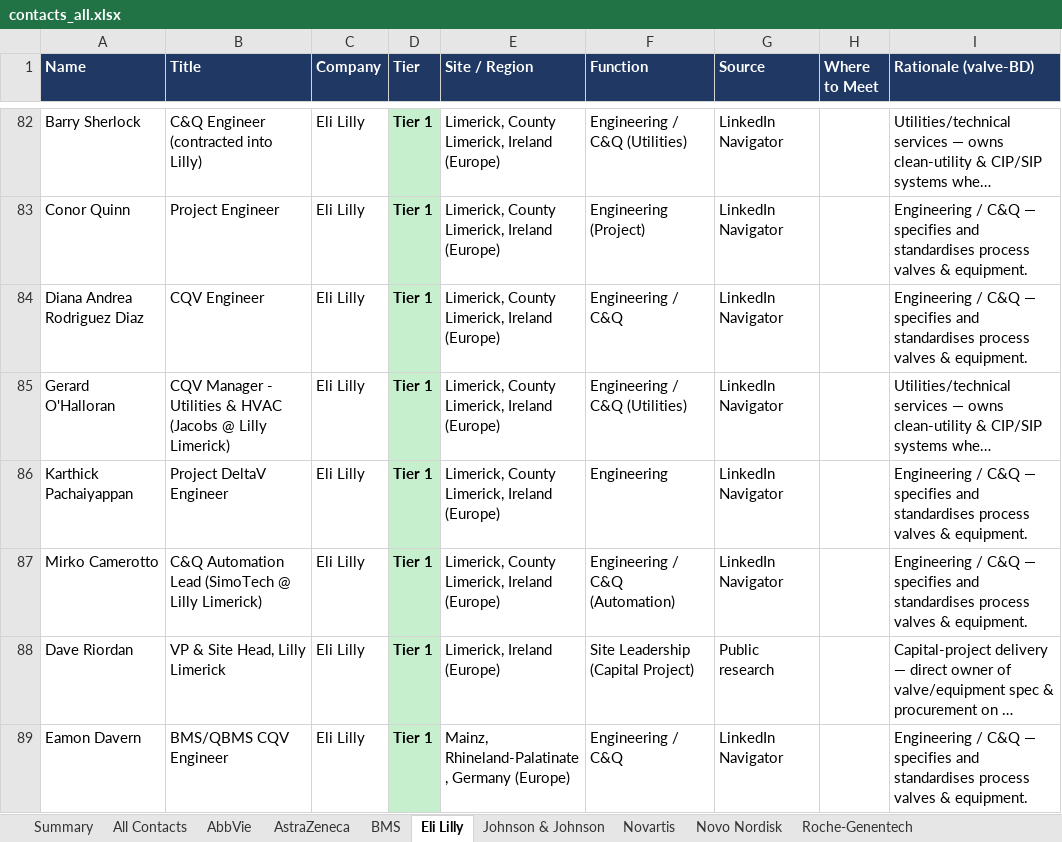
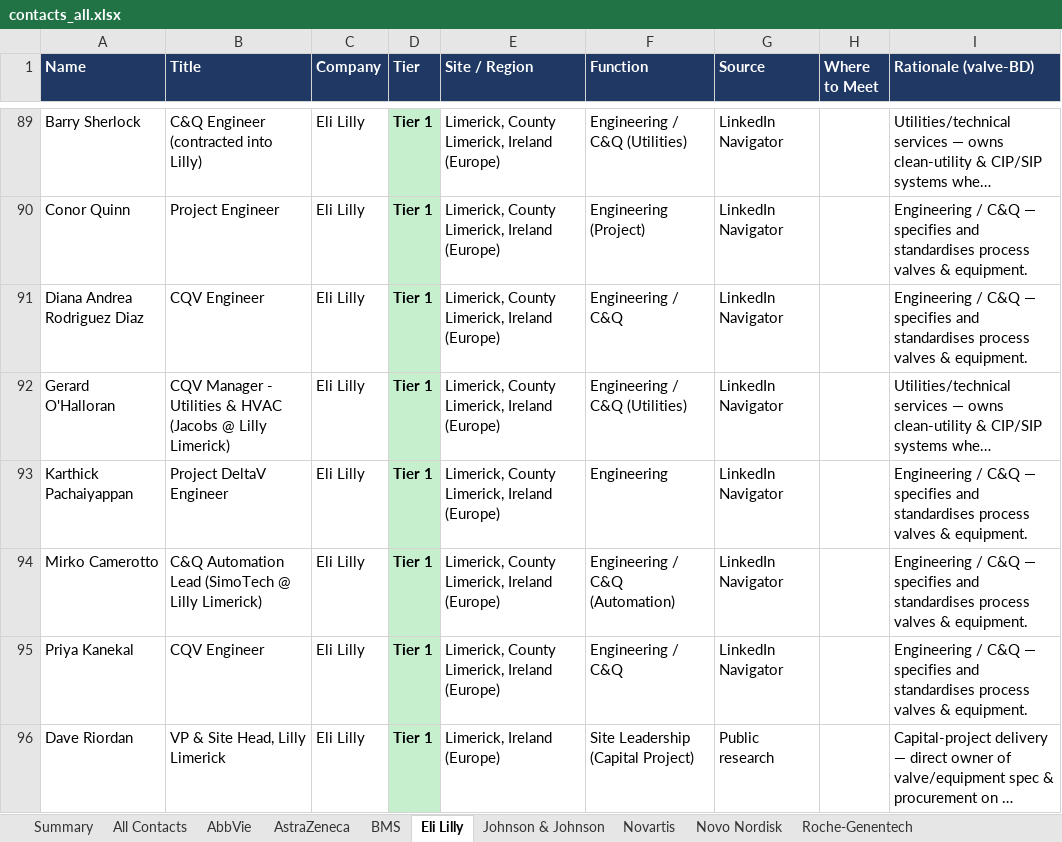
Before and after one commit to milescapper1-oss/claude-code, an Excel workbook: networkmap/data/contacts_all.xlsx, sheet Eli Lilly, drawn as a sheet; only a part is shown, gaps mark what is left out; the shorter side is filled out with more unchanged rows; long unchanged cells end in …; values as stored, in another font and other column widths than the file's, no borders; the diff covers the shown part only; the diff names each change by its address in the sheet, - before the commit and + after, or states it on an @@ line.

```diff
--- a/networkmap/data/contacts_all.xlsx (sheet Eli Lilly)
+++ b/networkmap/data/contacts_all.xlsx (sheet Eli Lilly)
+row 95: Priya Kanekal | CQV Engineer | Eli Lilly | Tier 1 | Limerick, County Limerick, Ireland (Europe) | Engineering / C&Q | LinkedIn Navigator |  | Engineering / C&Q — specifies and standardises process valves & equipment.
```
Also changed, not shown: 9 added rows elsewhere in this sheet, sheet All Contacts, sheet BMS, sheet AstraZeneca, sheet AbbVie, sheet Novo Nordisk, sheet Roche-Genentech, 2 more sheets, 3 other files.
